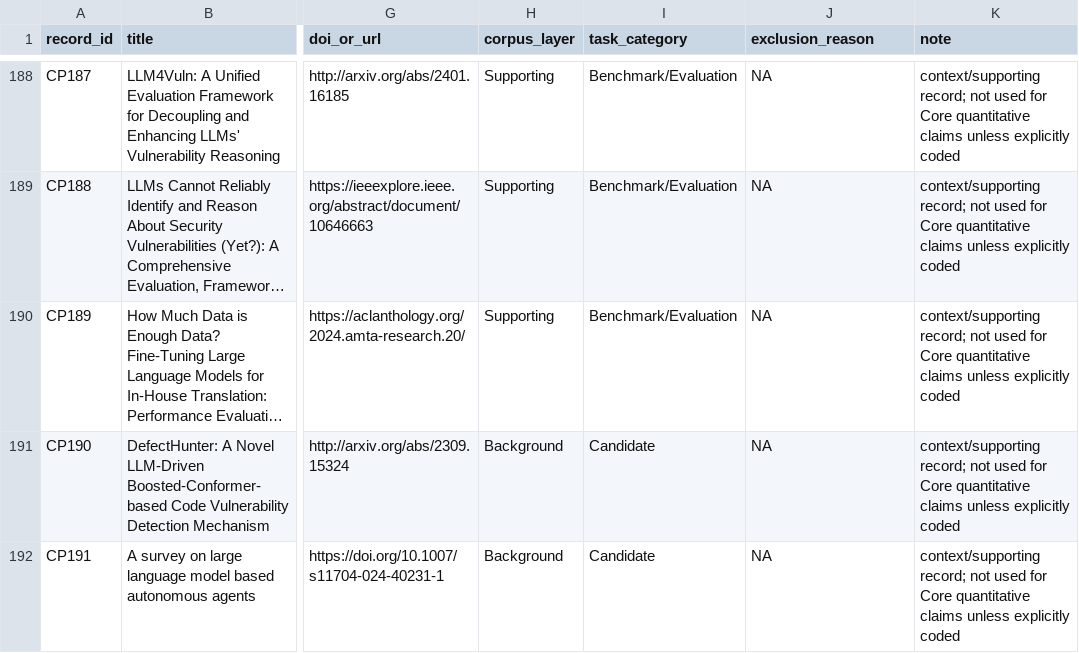
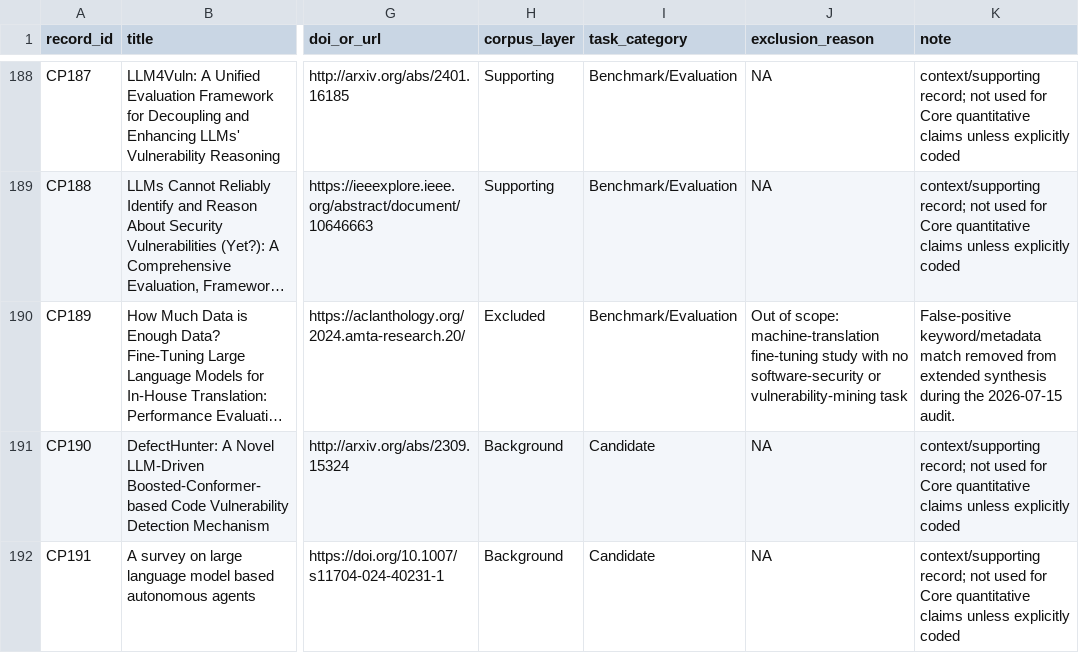
Before and after one commit to oldpanthead/agentic-llm-vuln-mining-survey-artifact, a CSV file: data/corpus.csv, drawn as a sheet; only a part is shown, gaps mark what is left out; long unchanged cells end in …; the diff names each change by its address in the sheet, - before the commit and + after, or states it on an @@ line.

```diff
--- a/data/corpus.csv
+++ b/data/corpus.csv
-H190 (corpus_layer): Supporting
+H190 (corpus_layer): Excluded
-J190 (exclusion_reason): NA
+J190 (exclusion_reason): Out of scope: machine-translation fine-tuning study with no software-security or vulnerability-mining task
-K190 (note): context/supporting record; not used for Core quantitative claims unless explicitly coded
+K190 (note): False-positive keyword/metadata match removed from extended synthesis during the 2026-07-15 audit.
```
Also changed, not shown: data/corpus_layer_audit.csv, data/mapping_snapshot_counts.csv, 49 other files.
